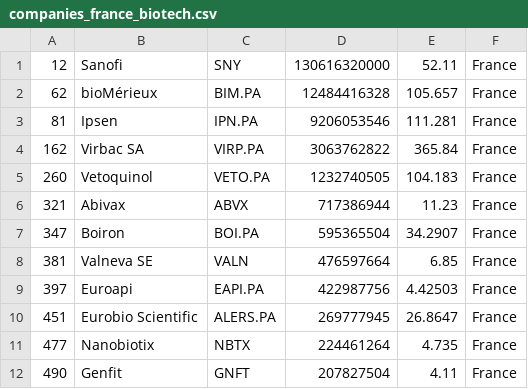
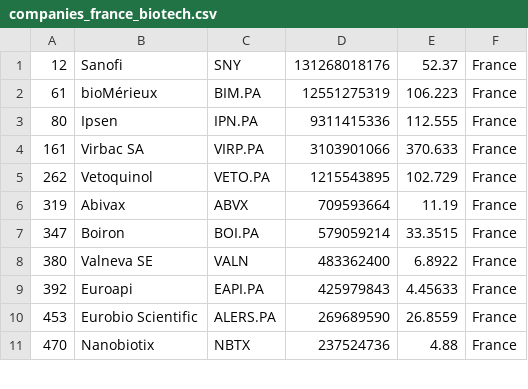
Before and after one commit to jkou02/merida-june-6-2024, a CSV file: companies_france_biotech.csv, drawn as a sheet; only a part is shown; the diff covers the shown part only.

```diff
--- a/companies_france_biotech.csv
+++ b/companies_france_biotech.csv
@@ -1,12 +1,11 @@
-"12","Sanofi","SNY","130616320000","52.11","France"
-"62","bioMérieux","BIM.PA","12484416328","105.657","France"
-"81","Ipsen","IPN.PA","9206053546","111.281","France"
-"162","Virbac SA","VIRP.PA","3063762822","365.84","France"
-"260","Vetoquinol","VETO.PA","1232740505","104.183","France"
-"321","Abivax","ABVX","717386944","11.23","France"
-"347","Boiron","BOI.PA","595365504","34.2907","France"
-"381","Valneva SE","VALN","476597664","6.85","France"
-"397","Euroapi","EAPI.PA","422987756","4.42503","France"
-"451","Eurobio Scientific","ALERS.PA","269777945","26.8647","France"
-"477","Nanobiotix","NBTX","224461264","4.735","France"
-"490","Genfit","GNFT","207827504","4.11","France"
+"12","Sanofi","SNY","131268018176","52.37","France"
+"61","bioMérieux","BIM.PA","12551275319","106.223","France"
+"80","Ipsen","IPN.PA","9311415336","112.555","France"
+"161","Virbac SA","VIRP.PA","3103901066","370.633","France"
+"262","Vetoquinol","VETO.PA","1215543895","102.729","France"
+"319","Abivax","ABVX","709593664","11.19","France"
+"347","Boiron","BOI.PA","579059214","33.3515","France"
+"380","Valneva SE","VALN","483362400","6.8922","France"
+"392","Euroapi","EAPI.PA","425979843","4.45633","France"
+"453","Eurobio Scientific","ALERS.PA","269689590","26.8559","France"
+"470","Nanobiotix","NBTX","237524736","4.88","France"
```
Also changed, not shown: 4 added rows, 3 removed rows and 3 edited cells elsewhere in this file, companies-Biotech.csv, companies_germany_biotech.csv, 1 other file.
